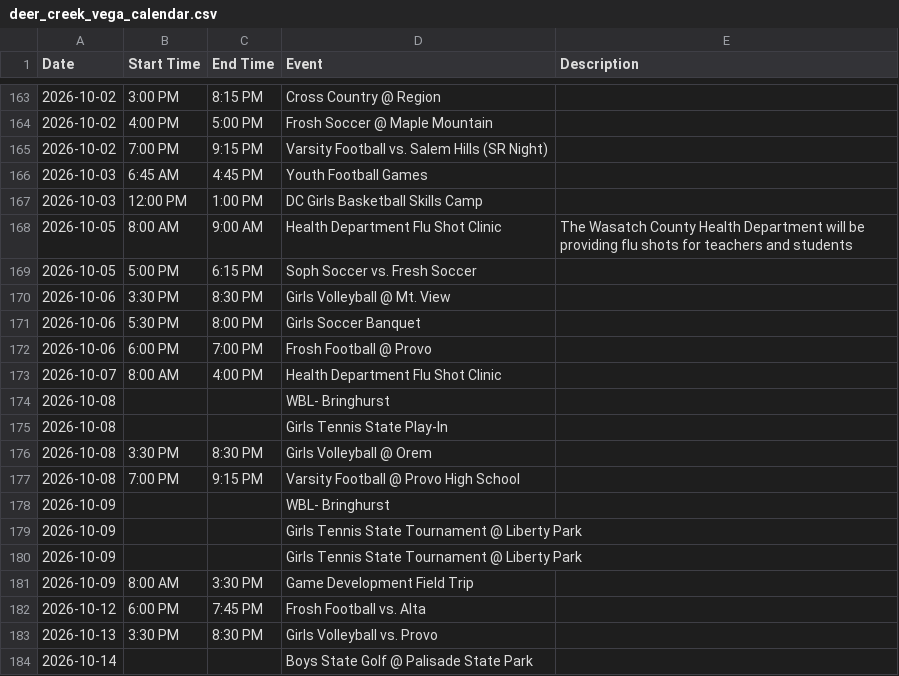
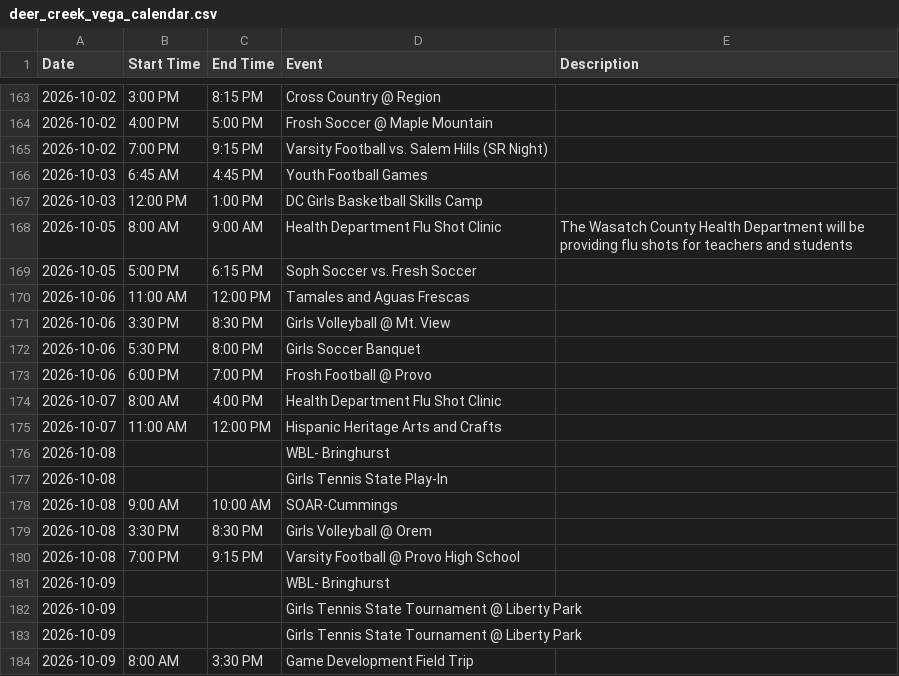
Before and after one commit to rmawhinney12/DK-Calendar, a CSV file: deer_creek_vega_calendar.csv, drawn as a sheet; only a part is shown, gaps mark what is left out; the shorter side is filled out with more unchanged rows; the diff names each change by its address in the sheet, - before the commit and + after, or states it on an @@ line.

```diff
--- a/deer_creek_vega_calendar.csv
+++ b/deer_creek_vega_calendar.csv
+row 170: 2026-10-06 | 11:00 AM | 12:00 PM | Tamales and Aguas Frescas
+row 175: 2026-10-07 | 11:00 AM | 12:00 PM | Hispanic Heritage Arts and Crafts
+row 178: 2026-10-08 | 9:00 AM | 10:00 AM | SOAR-Cummings
```
Also changed, not shown: combined_calendar.csv, heber_schedule.csv, 2 other files.
